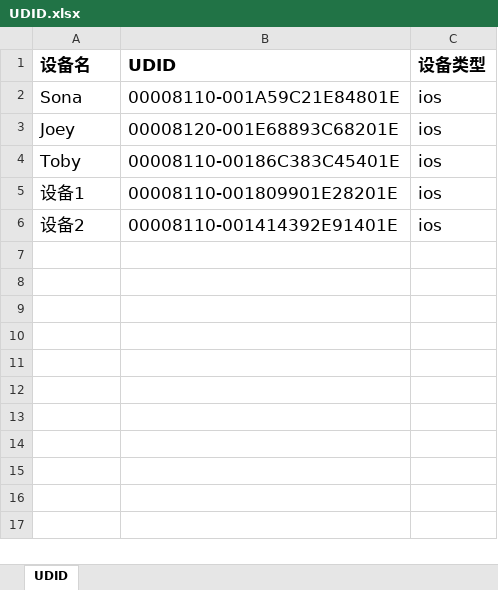
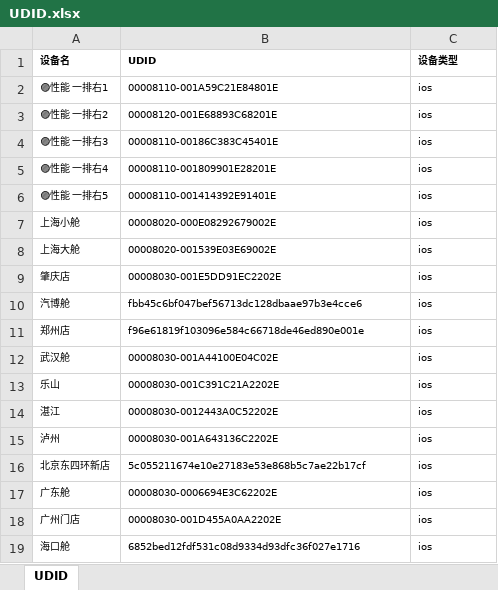
Before and after one commit to starLover/convert_excel_to_udid_list, an Excel workbook: UDID.xlsx, sheet UDID, drawn as a sheet; only a part is shown; values as stored, in another font and other column widths than the file's, no borders; the diff covers the shown part only; the diff names each change by its address in the sheet, - before the commit and + after, or states it on an @@ line.

```diff
--- a/UDID.xlsx (sheet UDID)
+++ b/UDID.xlsx (sheet UDID)
@@ A1:C6 text size: smaller @@
-A2 (设备名): Sona
+A2 (设备名): 🟣性能 一排右1
-A3 (设备名): Joey
+A3 (设备名): 🟣性能 一排右2
-A4 (设备名): Toby
+A4 (设备名): 🟣性能 一排右3
-A5 (设备名): 设备1
+A5 (设备名): 🟣性能 一排右4
-A6 (设备名): 设备2
+A6 (设备名): 🟣性能 一排右5
+row 7: 上海小舱 | 00008020-000E08292679002E | ios
+row 8: 上海大舱 | 00008020-001539E03E69002E | ios
+row 9: 肇庆店 | 00008030-001E5DD91EC2202E | ios
+row 10: 汽博舱 | fbb45c6bf047bef56713dc128dbaae97b3e4cce6 | ios
+row 11: 郑州店 | f96e61819f103096e584c66718de46ed890e001e | ios
+row 12: 武汉舱 | 00008030-001A44100E04C02E | ios
+row 13: 乐山 | 00008030-001C391C21A2202E | ios
+row 14: 湛江 | 00008030-0012443A0C52202E | ios
+row 15: 泸州 | 00008030-001A643136C2202E | ios
+row 16: 北京东四环新店 | 5c055211674e10e27183e53e868b5c7ae22b17cf | ios
+row 17: 广东舱 | 00008030-0006694E3C62202E | ios
+row 18: 广州门店 | 00008030-001D455A0AA2202E | ios
+row 19: 海口舱 | 6852bed12fdf531c08d9334d93dfc36f027e1716 | ios
```
Also changed, not shown: 31 added rows elsewhere in this sheet, 2 other files.
